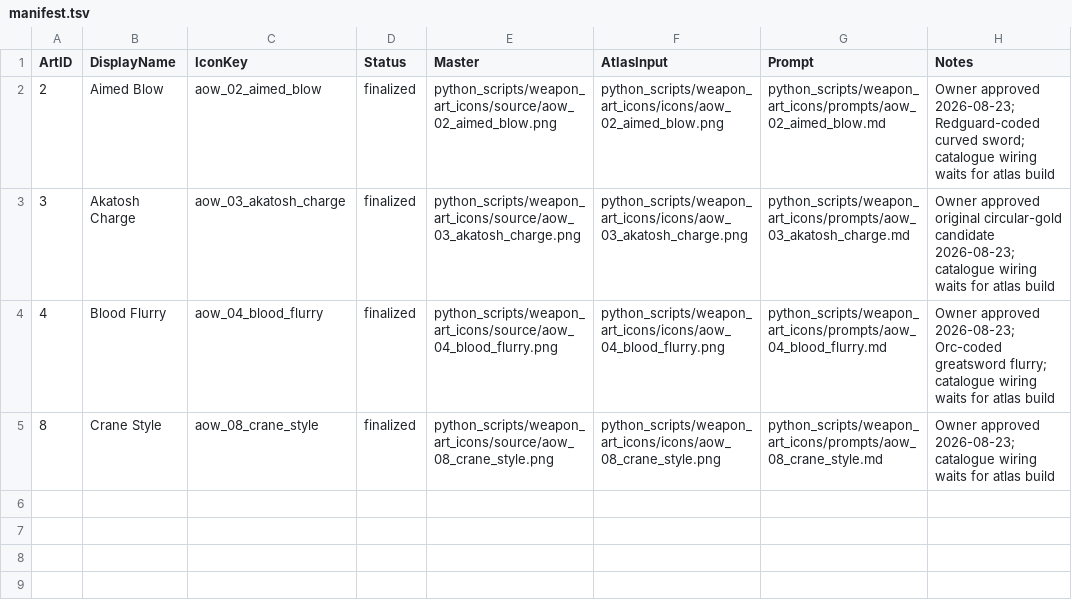
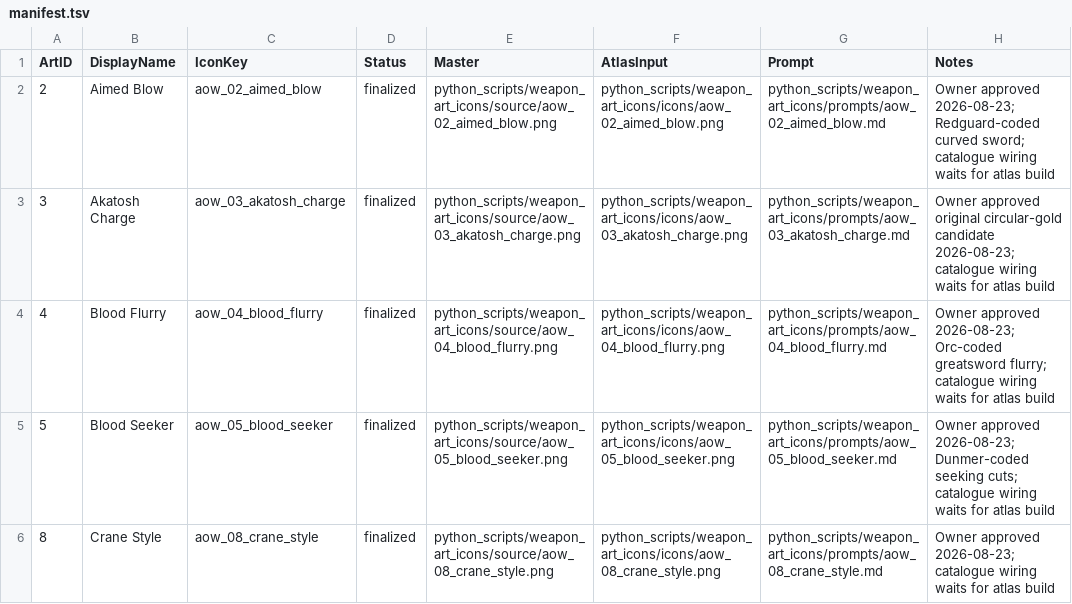
Before and after one commit to Leit-motif/Skyrim_SpellHotbar2, a TSV file: python_scripts/weapon_art_icons/manifest.tsv, drawn as a sheet; the diff names each change by its address in the sheet, - before the commit and + after, or states it on an @@ line.

Commit message:
Finalize Blood Seeker weapon-art icon

```diff
--- a/python_scripts/weapon_art_icons/manifest.tsv
+++ b/python_scripts/weapon_art_icons/manifest.tsv
+row 5: 5 | Blood Seeker | aow_05_blood_seeker | finalized | python_scripts/weapon_art_icons/source/aow_05_blood_seeker.png | python_scripts/weapon_art_icons/icons/aow_05_blood_seeker.png | python_scripts/weapon_art_icons/prompts/aow_05_blood_seeker.md | Owner approved 2026-08-23; Dunmer-coded seeking cuts; catalogue wiring waits for atlas build
```
Also changed, not shown: 4 other files.
